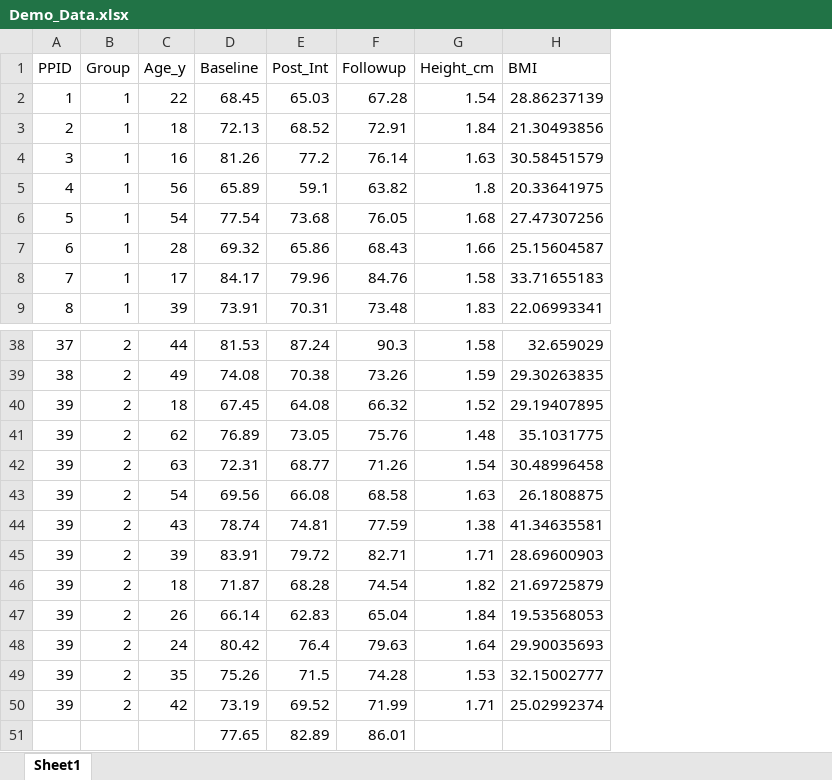
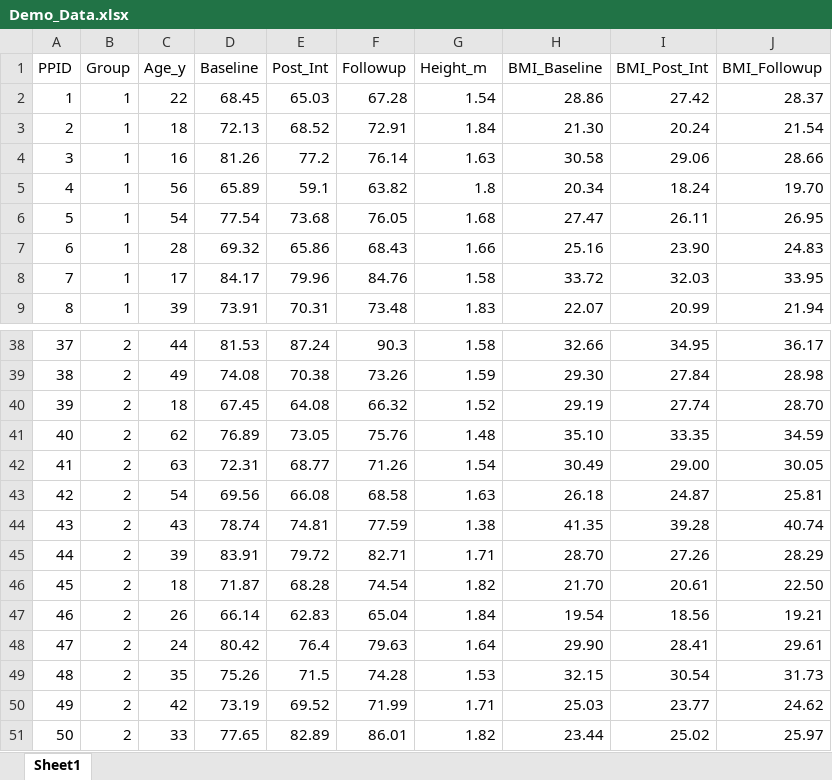
Before and after one commit to OC-Dominic/OC-D-Portfolio, an Excel workbook: Demo_Data.xlsx, sheet Sheet1, drawn as a sheet; only a part is shown, gaps mark what is left out; values as stored, in another font and other column widths than the file's, no borders; removed rows and columns are numbered as before the commit, all else as after; the diff names each change by its address in the sheet, - before the commit and + after, or states it on an @@ line.

Commit message:
Add files via upload

```diff
--- a/Demo_Data.xlsx (sheet Sheet1)
+++ b/Demo_Data.xlsx (sheet Sheet1)
-column H (BMI), rows 2-9: 28.86237139 | 21.30493856 | 30.58451579 | 20.33641975 | 27.47307256 | 25.15604587 | 33.71655183 | 22.06993341; rows 38-50: 32.659029 | 29.30263835 | 29.19407895 | 35.1031775 | 30.48996458 | 26.1808875 | 41.34635581 | 28.69600903 | 21.69725879 | 19.53568053 | 29.90035693 | 32.15002777 | 25.02992374
+column H (BMI_Baseline), rows 2-9: 28.86 | 21.30 | 30.58 | 20.34 | 27.47 | 25.16 | 33.72 | 22.07; rows 38-50: 32.66 | 29.30 | 29.19 | 35.10 | 30.49 | 26.18 | 41.35 | 28.70 | 21.70 | 19.54 | 29.90 | 32.15 | 25.03
+column I (BMI_Post_Int), rows 2-9: 27.42 | 20.24 | 29.06 | 18.24 | 26.11 | 23.90 | 32.03 | 20.99; rows 38-50: 34.95 | 27.84 | 27.74 | 33.35 | 29.00 | 24.87 | 39.28 | 27.26 | 20.61 | 18.56 | 28.41 | 30.54 | 23.77
+column J (BMI_Followup), rows 2-9: 28.37 | 21.54 | 28.66 | 19.70 | 26.95 | 24.83 | 33.95 | 21.94; rows 38-50: 36.17 | 28.98 | 28.70 | 34.59 | 30.05 | 25.81 | 40.74 | 28.29 | 22.50 | 19.21 | 29.61 | 31.73 | 24.62
-G1: Height_cm
+G1: Height_m
-A41 (PPID): 39
+A41 (PPID): 40
-A42 (PPID): 39
+A42 (PPID): 41
-A43 (PPID): 39
+A43 (PPID): 42
-A44 (PPID): 39
+A44 (PPID): 43
-A45 (PPID): 39
+A45 (PPID): 44
-A46 (PPID): 39
+A46 (PPID): 45
-A47 (PPID): 39
+A47 (PPID): 46
-A48 (PPID): 39
+A48 (PPID): 47
-A49 (PPID): 39
+A49 (PPID): 48
-A50 (PPID): 39
+A50 (PPID): 49
-row 51:  |  |  | 77.65 | 82.89 | 86.01
+row 51: 50 | 2 | 33 | 77.65 | 82.89 | 86.01 | 1.82 | 23.44 | 25.02 | 25.97
```
